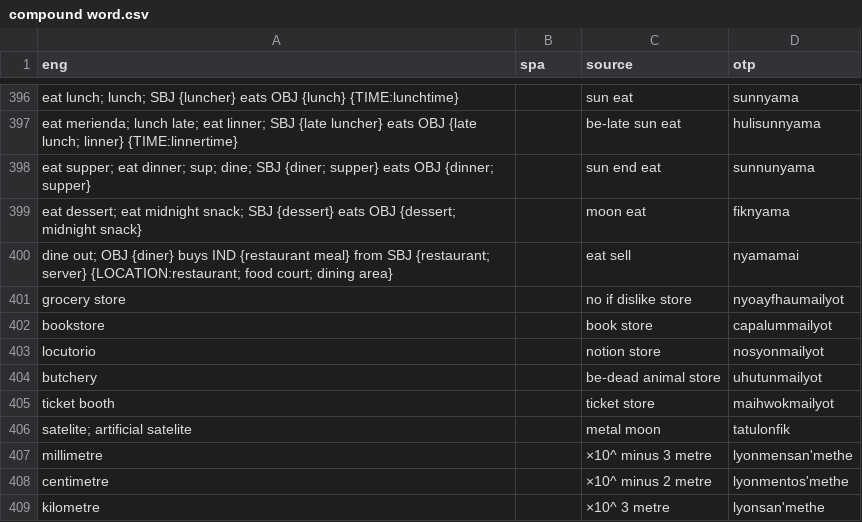
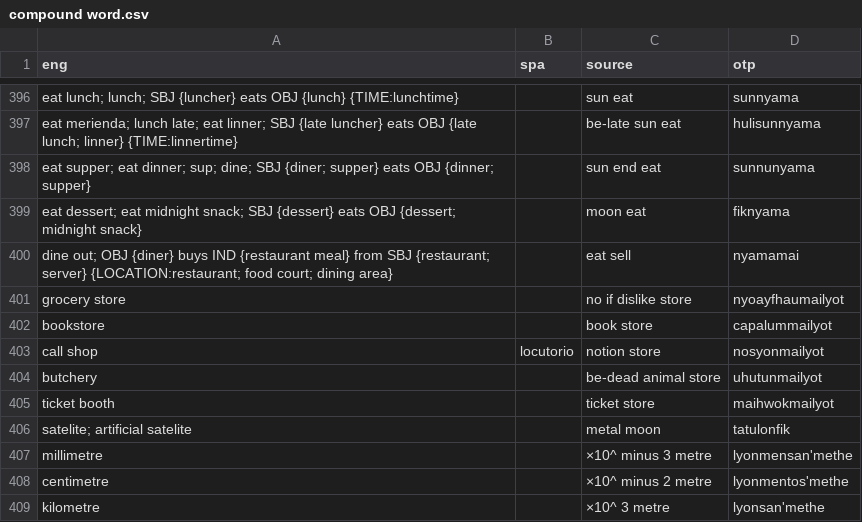
Before and after one commit to jkunimune/Djastiz, a CSV file: src/words/compound word.csv, drawn as a sheet; only a part is shown, gaps mark what is left out.

```diff
--- a/src/words/compound word.csv
+++ b/src/words/compound word.csv
@@ -402,3 +402,3 @@ grocery store,,no if dislike store,nyoayfhaumailyot
 bookstore,,book store,capalummailyot
-locutorio,,notion store,nosyonmailyot
+call shop,locutorio,notion store,nosyonmailyot
 butchery,,be-dead animal store,uhutunmailyot
```
Also changed, not shown: 3 other files.
